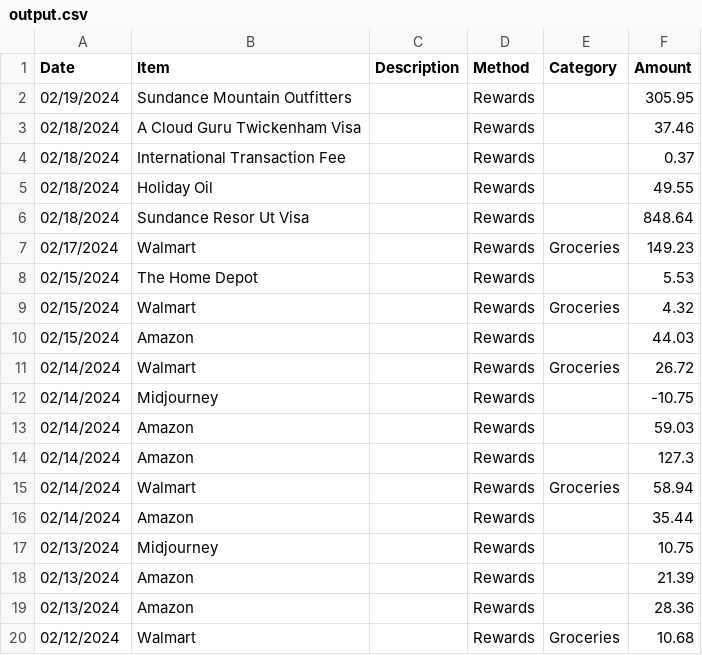
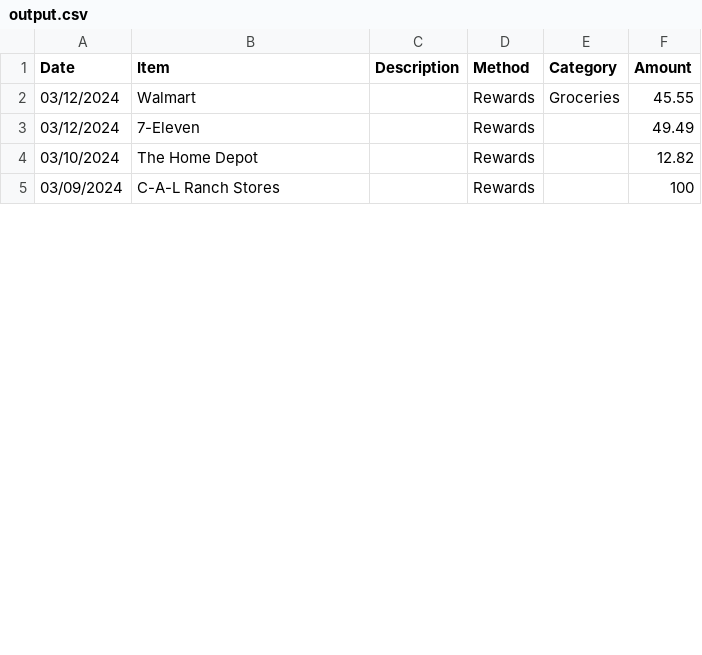
Before and after one commit to Jamesafluke/UpdateBudget2, a CSV file: output.csv, drawn as a sheet; only a part is shown; the diff covers the shown part only.

```diff
--- a/output.csv
+++ b/output.csv
@@ -1,20 +1,5 @@
 "Date","Item","Description","Method","Category","Amount"
-"02/19/2024","Sundance Mountain Outfitters","","Rewards","","305.95"
-"02/18/2024","A Cloud Guru Twickenham Visa","","Rewards","","37.46"
-"02/18/2024","International Transaction Fee","","Rewards","","0.37"
-"02/18/2024","Holiday Oil","","Rewards","","49.55"
-"02/18/2024","Sundance Resor Ut Visa","","Rewards","","848.64"
-"02/17/2024","Walmart","","Rewards","Groceries","149.23"
-"02/15/2024","The Home Depot","","Rewards","","5.53"
-"02/15/2024","Walmart","","Rewards","Groceries","4.32"
-"02/15/2024","Amazon","","Rewards","","44.03"
-"02/14/2024","Walmart","","Rewards","Groceries","26.72"
-"02/14/2024","Midjourney","","Rewards","","-10.75"
-"02/14/2024","Amazon","","Rewards","","59.03"
-"02/14/2024","Amazon","","Rewards","","127.3"
-"02/14/2024","Walmart","","Rewards","Groceries","58.94"
-"02/14/2024","Amazon","","Rewards","","35.44"
-"02/13/2024","Midjourney","","Rewards","","10.75"
-"02/13/2024","Amazon","","Rewards","","21.39"
-"02/13/2024","Amazon","","Rewards","","28.36"
-"02/12/2024","Walmart","","Rewards","Groceries","10.68"
+"03/12/2024","Walmart","","Rewards","Groceries","45.55"
+"03/12/2024","7-Eleven","","Rewards","","49.49"
+"03/10/2024","The Home Depot","","Rewards","","12.82"
+"03/09/2024","C-A-L Ranch Stores","","Rewards","","100"
```
Also changed, not shown: 10 added rows, 9 removed rows and 4 edited cells elsewhere in this file, 21 other files.
